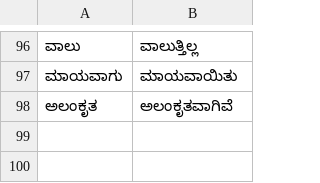
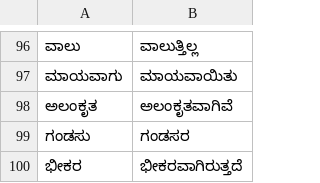
Before and after one commit to zavanton123/tayra-languages, a TSV file: tools/courses/kn/extra_forms.tsv, drawn as a sheet; only a part is shown, gaps mark what is left out; the diff names each change by its address in the sheet, - before the commit and + after, or states it on an @@ line.

Commit message:
Add Kannada forms for 4300

```diff
--- a/tools/courses/kn/extra_forms.tsv
+++ b/tools/courses/kn/extra_forms.tsv
+row 99: ಗಂಡಸು | ಗಂಡಸರ
+row 100: ಭೀಕರ | ಭೀಕರವಾಗಿರುತ್ತದೆ
```
